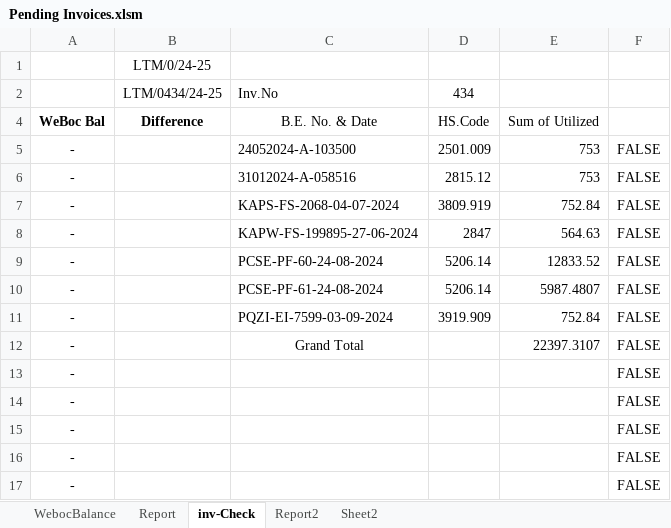
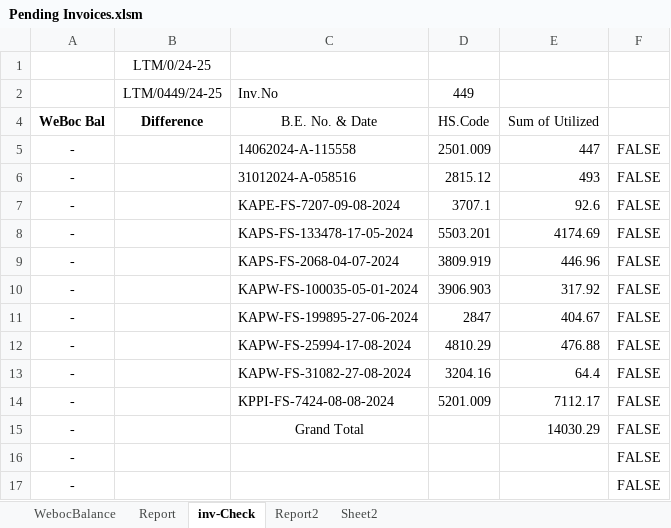
Before and after one commit to madnan-git/Lucky-data, an Excel workbook: Pending Invoices.xlsm, sheet inv-Check, drawn as a sheet; only a part is shown; values as stored, in another font and other column widths than the file's, no borders; charts and pictures and conditional formats not drawn; removed rows and columns are numbered as before the commit, all else as after; the diff names each change by its address in the sheet, - before the commit and + after, or states it on an @@ line.

```diff
--- a/Pending Invoices.xlsm (sheet inv-Check)
+++ b/Pending Invoices.xlsm (sheet inv-Check)
-B2: LTM/0434/24-25
+B2: LTM/0449/24-25
-D2: 434
+D2: 449
-C5: 24052024-A-103500
+C5: 14062024-A-115558
-E5: 753
+E5: 447
-E6: 753
+E6: 493
+row 7: - |  | KAPE-FS-7207-09-08-2024 | 3707.1 | 92.6 | FALSE
+row 8: - |  | KAPS-FS-133478-17-05-2024 | 5503.201 | 4174.69 | FALSE
-E9: 752.84
+E9: 446.96
+row 10: - |  | KAPW-FS-100035-05-01-2024 | 3906.903 | 317.92 | FALSE
-E11: 564.63
+E11: 404.67
-C12: PCSE-PF-60-24-08-2024
+C12: KAPW-FS-25994-17-08-2024
-D12: 5206.14
+D12: 4810.29
-E12: 12833.52
+E12: 476.88
-C13: PCSE-PF-61-24-08-2024
+C13: KAPW-FS-31082-27-08-2024
-D13: 5206.14
+D13: 3204.16
-E13: 5987.4807
+E13: 64.4
-C14: PQZI-EI-7599-03-09-2024
+C14: KPPI-FS-7424-08-08-2024
-D14: 3919.909
+D14: 5201.009
-E14: 752.84
+E14: 7112.17
-E15: 22397.3107
+E15: 14030.29
-row 13: - |  |  |  |  | FALSE
-row 14: - |  |  |  |  | FALSE
-row 15: - |  |  |  |  | FALSE
```
Also changed, not shown: sheet Report, sheet WebocBalance, sheet Report2, formulas that keep their value, Automation.xlsm, EFS Import Report.xlsx, 7 other files.
